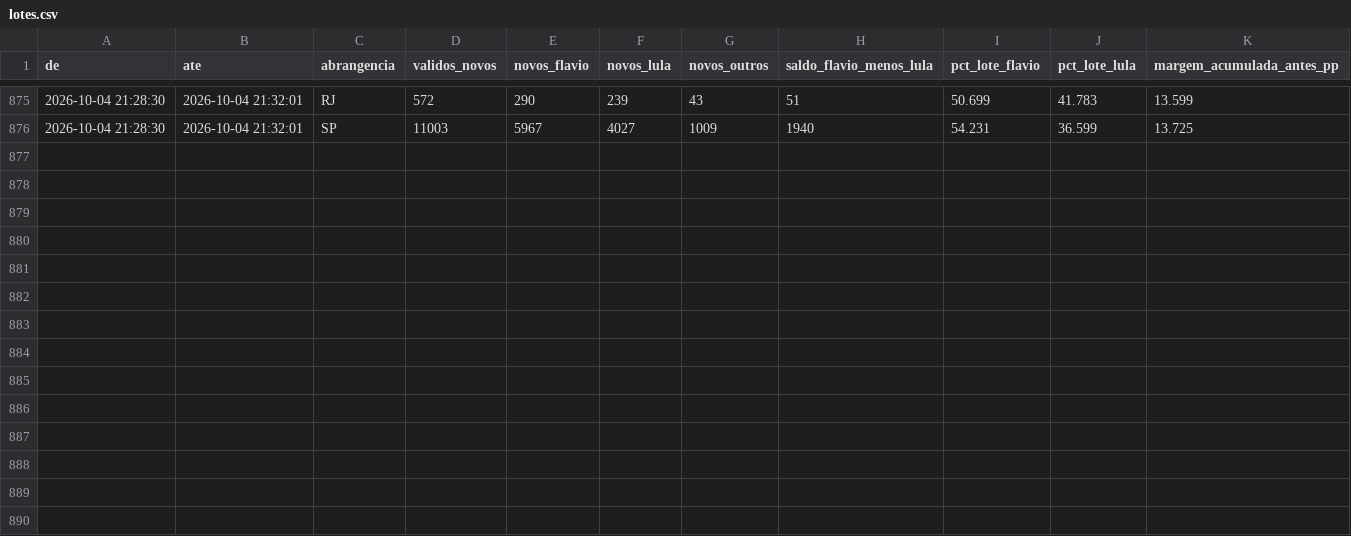
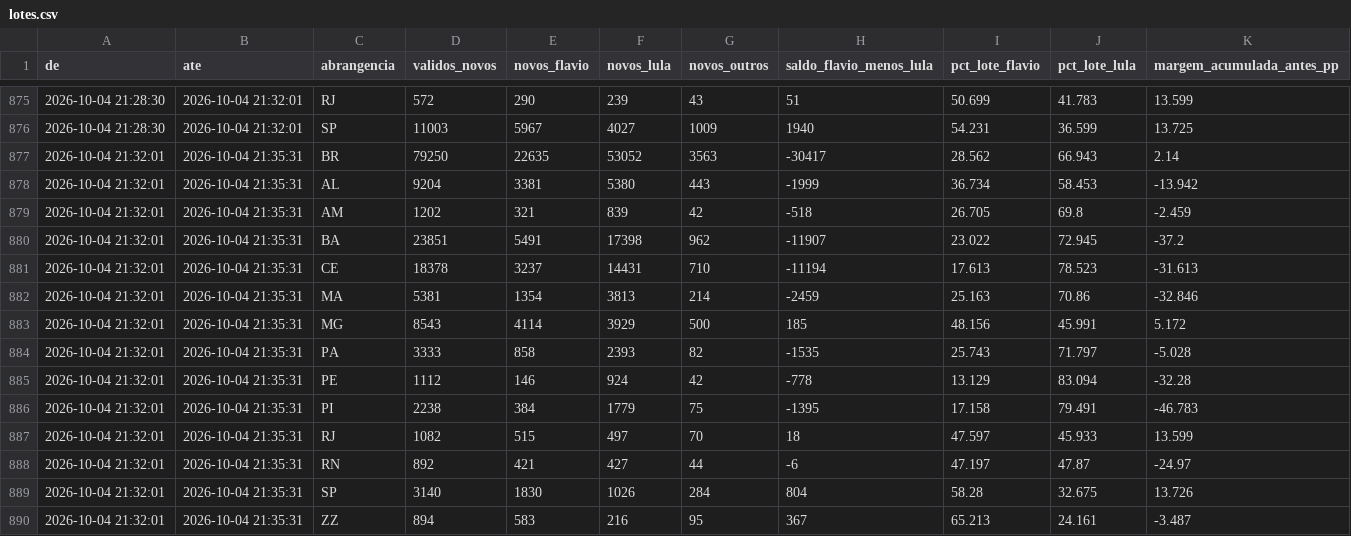
Before and after one commit to arrualuiz/apuracao-eleicoes-2026, a CSV file: dados/export/lotes.csv, drawn as a sheet; only a part is shown, gaps mark what is left out.

```diff
--- a/dados/export/lotes.csv
+++ b/dados/export/lotes.csv
@@ -876 +876,15 @@
 2026-10-04 21:28:30,2026-10-04 21:32:01,SP,11003,5967,4027,1009,1940,54.231,36.599,13.725
+2026-10-04 21:32:01,2026-10-04 21:35:31,BR,79250,22635,53052,3563,-30417,28.562,66.943,2.14
+2026-10-04 21:32:01,2026-10-04 21:35:31,AL,9204,3381,5380,443,-1999,36.734,58.453,-13.942
+2026-10-04 21:32:01,2026-10-04 21:35:31,AM,1202,321,839,42,-518,26.705,69.8,-2.459
+2026-10-04 21:32:01,2026-10-04 21:35:31,BA,23851,5491,17398,962,-11907,23.022,72.945,-37.2
+2026-10-04 21:32:01,2026-10-04 21:35:31,CE,18378,3237,14431,710,-11194,17.613,78.523,-31.613
+2026-10-04 21:32:01,2026-10-04 21:35:31,MA,5381,1354,3813,214,-2459,25.163,70.86,-32.846
+2026-10-04 21:32:01,2026-10-04 21:35:31,MG,8543,4114,3929,500,185,48.156,45.991,5.172
+2026-10-04 21:32:01,2026-10-04 21:35:31,PA,3333,858,2393,82,-1535,25.743,71.797,-5.028
+2026-10-04 21:32:01,2026-10-04 21:35:31,PE,1112,146,924,42,-778,13.129,83.094,-32.28
+2026-10-04 21:32:01,2026-10-04 21:35:31,PI,2238,384,1779,75,-1395,17.158,79.491,-46.783
+2026-10-04 21:32:01,2026-10-04 21:35:31,RJ,1082,515,497,70,18,47.597,45.933,13.599
+2026-10-04 21:32:01,2026-10-04 21:35:31,RN,892,421,427,44,-6,47.197,47.87,-24.97
+2026-10-04 21:32:01,2026-10-04 21:35:31,SP,3140,1830,1026,284,804,58.28,32.675,13.726
+2026-10-04 21:32:01,2026-10-04 21:35:31,ZZ,894,583,216,95,367,65.213,24.161,-3.487
```
Also changed, not shown: dados/estados.csv, dados/export/apuracao.csv, 7 other files.
